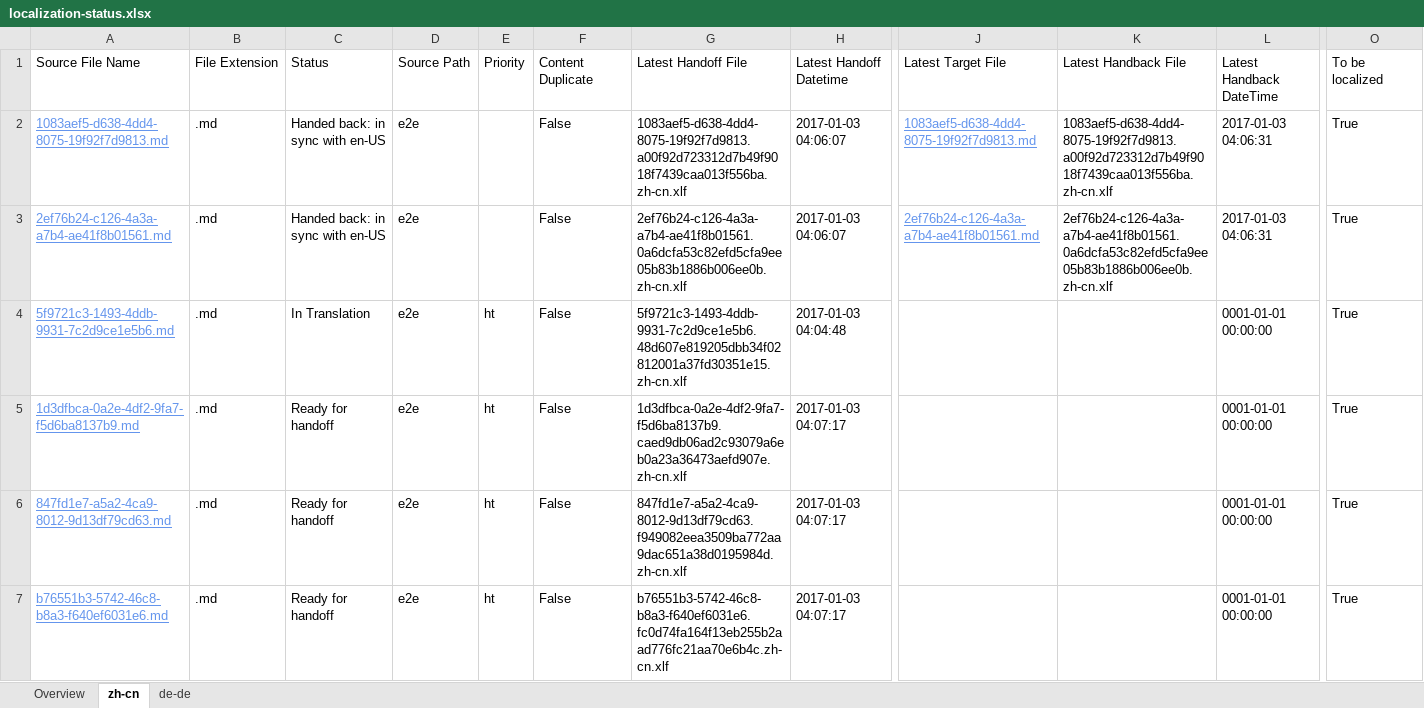
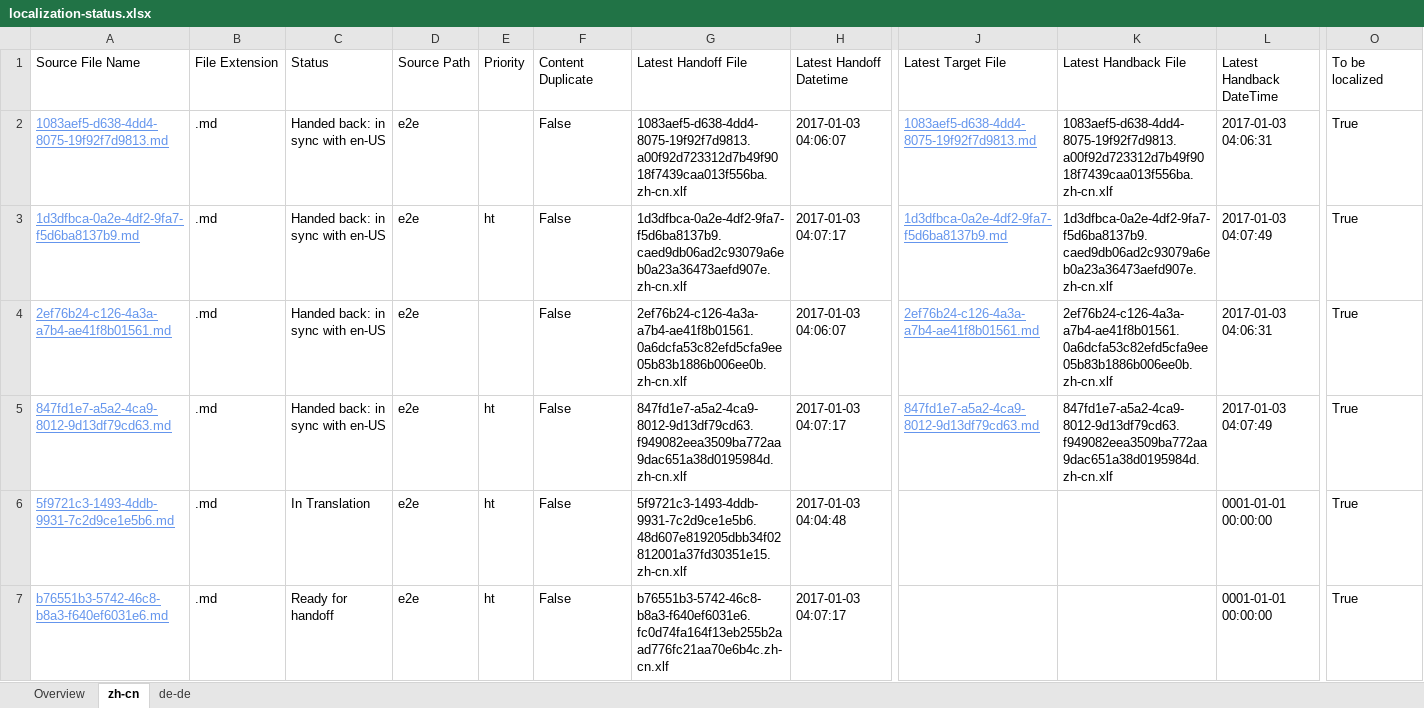
Before and after one commit to OpenLocalizationTestOrg/ol-test1-handback, an Excel workbook: ol-handback/OpenLocalizationTestOrg/ol-test1/ci/localization-status.xlsx, sheet zh-cn, drawn as a sheet; only a part is shown, gaps mark what is left out; values as stored, in another font and other column widths than the file's, no borders; table styles not drawn; removed rows and columns are numbered as before the commit, all else as after; rows hold the shown columns only; the diff names each change by its address in the sheet, - before the commit and + after, or states it on an @@ line.

```diff
--- a/ol-handback/OpenLocalizationTestOrg/ol-test1/ci/localization-status.xlsx (sheet zh-cn)
+++ b/ol-handback/OpenLocalizationTestOrg/ol-test1/ci/localization-status.xlsx (sheet zh-cn)
+row 3: 1d3dfbca-0a2e-4df2-9fa7-f5d6ba8137b9.md | .md | Handed back: in sync with en-US | e2e | ht | False | 1d3dfbca-0a2e-4df2-9fa7-f5d6ba8137b9.caed9db06ad2c93079a6eb0a23a36473aefd907e.zh-cn.xlf | 2017-01-03 04:07:17 | 1d3dfbca-0a2e-4df2-9fa7-f5d6ba8137b9.md | 1d3dfbca-0a2e-4df2-9fa7-f5d6ba8137b9.caed9db06ad2c93079a6eb0a23a36473aefd907e.zh-cn.xlf | 2017-01-03 04:07:49 | True
+row 5: 847fd1e7-a5a2-4ca9-8012-9d13df79cd63.md | .md | Handed back: in sync with en-US | e2e | ht | False | 847fd1e7-a5a2-4ca9-8012-9d13df79cd63.f949082eea3509ba772aa9dac651a38d0195984d.zh-cn.xlf | 2017-01-03 04:07:17 | 847fd1e7-a5a2-4ca9-8012-9d13df79cd63.md | 847fd1e7-a5a2-4ca9-8012-9d13df79cd63.f949082eea3509ba772aa9dac651a38d0195984d.zh-cn.xlf | 2017-01-03 04:07:49 | True
-row 5: 1d3dfbca-0a2e-4df2-9fa7-f5d6ba8137b9.md | .md | Ready for handoff | e2e | ht | False | 1d3dfbca-0a2e-4df2-9fa7-f5d6ba8137b9.caed9db06ad2c93079a6eb0a23a36473aefd907e.zh-cn.xlf | 2017-01-03 04:07:17 |  |  | 0001-01-01 00:00:00 | True
-row 6: 847fd1e7-a5a2-4ca9-8012-9d13df79cd63.md | .md | Ready for handoff | e2e | ht | False | 847fd1e7-a5a2-4ca9-8012-9d13df79cd63.f949082eea3509ba772aa9dac651a38d0195984d.zh-cn.xlf | 2017-01-03 04:07:17 |  |  | 0001-01-01 00:00:00 | True
```
Also changed, not shown: sheet de-de, sheet Overview, 1 other file.
